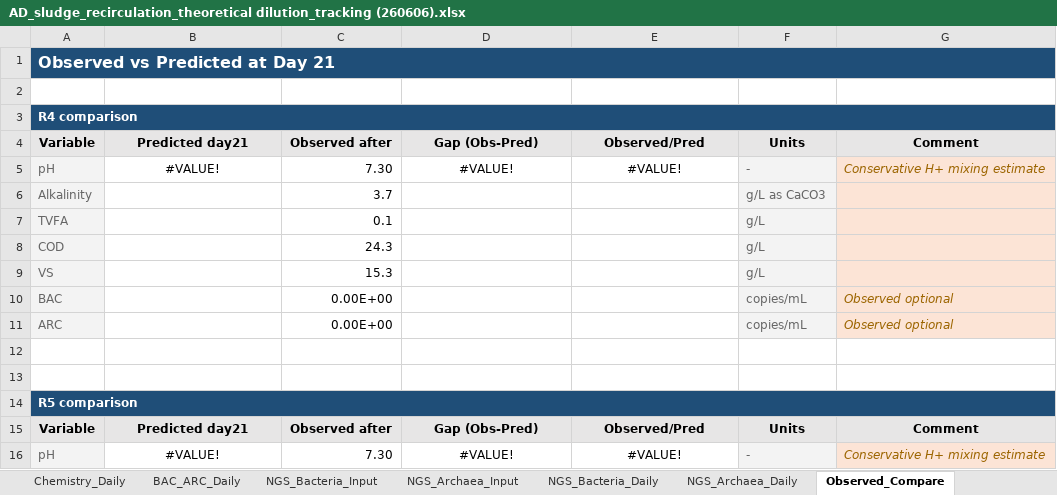
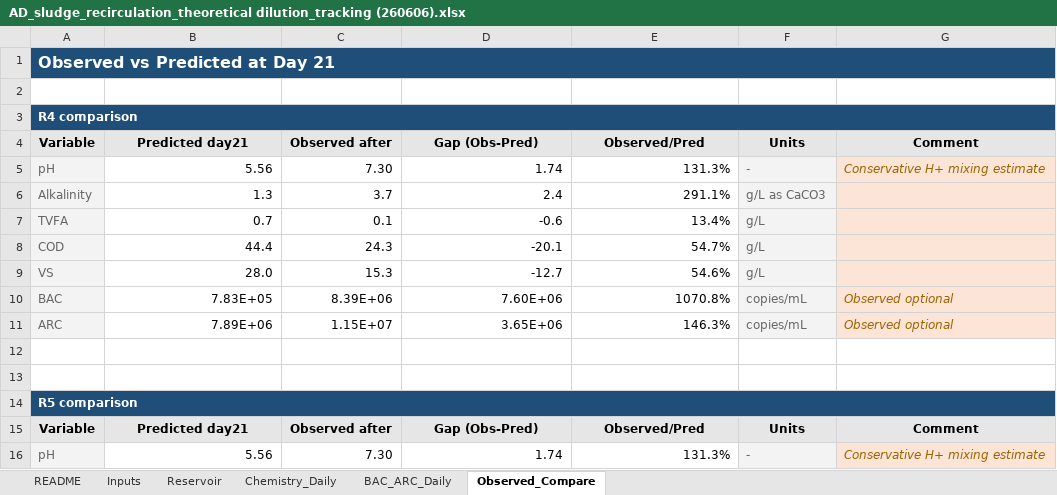
Before and after one commit to kamdool3/AD-dilution, an Excel workbook: AD_sludge_recirculation_theoretical dilution_tracking (260606).xlsx, sheet Observed_Compare, drawn as a sheet; only a part is shown; values as stored, in another font and other column widths than the file's, no borders; the diff covers the shown part only; the diff names each change by its address in the sheet, - before the commit and + after, or states it on an @@ line.

```diff
--- a/AD_sludge_recirculation_theoretical dilution_tracking (260606).xlsx (sheet Observed_Compare)
+++ b/AD_sludge_recirculation_theoretical dilution_tracking (260606).xlsx (sheet Observed_Compare)
@@ sheet tab hidden: NGS_Bacteria_Input @@
@@ sheet tab hidden: NGS_Archaea_Input @@
@@ sheet tab hidden: NGS_Bacteria_Daily @@
@@ sheet tab hidden: NGS_Archaea_Daily @@
-B5 (Predicted day21): #VALUE!
+B5 (Predicted day21): 5.56
-B5 alignment: center
+B5 alignment: right
-D5 (Gap (Obs-Pred)): #VALUE!
+D5 (Gap (Obs-Pred)): 1.74
-D5:E5 alignment: center
+D5:E5 alignment: right
-E5 (Observed/Pred): #VALUE!
+E5 (Observed/Pred): 131.3%
-B6 (Predicted day21): (empty)
+B6 (Predicted day21): 1.3
-D6 (Gap (Obs-Pred)): (empty)
+D6 (Gap (Obs-Pred)): 2.4
-E6 (Observed/Pred): (empty)
+E6 (Observed/Pred): 291.1%
-B7 (Predicted day21): (empty)
+B7 (Predicted day21): 0.7
-D7 (Gap (Obs-Pred)): (empty)
+D7 (Gap (Obs-Pred)): -0.6
-E7 (Observed/Pred): (empty)
+E7 (Observed/Pred): 13.4%
-B8 (Predicted day21): (empty)
+B8 (Predicted day21): 44.4
-D8 (Gap (Obs-Pred)): (empty)
+D8 (Gap (Obs-Pred)): -20.1
-E8 (Observed/Pred): (empty)
+E8 (Observed/Pred): 54.7%
-B9 (Predicted day21): (empty)
+B9 (Predicted day21): 28.0
-D9 (Gap (Obs-Pred)): (empty)
+D9 (Gap (Obs-Pred)): -12.7
-E9 (Observed/Pred): (empty)
+E9 (Observed/Pred): 54.6%
-B10 (Predicted day21): (empty)
+B10 (Predicted day21): 7.83E+05
-C10 (Observed after): 0.00E+00
+C10 (Observed after): 8.39E+06
-D10 (Gap (Obs-Pred)): (empty)
+D10 (Gap (Obs-Pred)): 7.60E+06
-E10 (Observed/Pred): (empty)
+E10 (Observed/Pred): 1070.8%
-B11 (Predicted day21): (empty)
+B11 (Predicted day21): 7.89E+06
-C11 (Observed after): 0.00E+00
+C11 (Observed after): 1.15E+07
-D11 (Gap (Obs-Pred)): (empty)
+D11 (Gap (Obs-Pred)): 3.65E+06
-E11 (Observed/Pred): (empty)
+E11 (Observed/Pred): 146.3%
-B16 (Predicted day21): #VALUE!
+B16 (Predicted day21): 5.56
-B16 alignment: center
+B16 alignment: right
-D16 (Gap (Obs-Pred)): #VALUE!
+D16 (Gap (Obs-Pred)): 1.74
-D16:E16 alignment: center
+D16:E16 alignment: right
-E16 (Observed/Pred): #VALUE!
+E16 (Observed/Pred): 131.3%
```
Also changed, not shown: 20 edited cells elsewhere in this sheet, sheet Chemistry_Daily, sheet BAC_ARC_Daily, sheet Reservoir, sheet Inputs, hidden cells.
